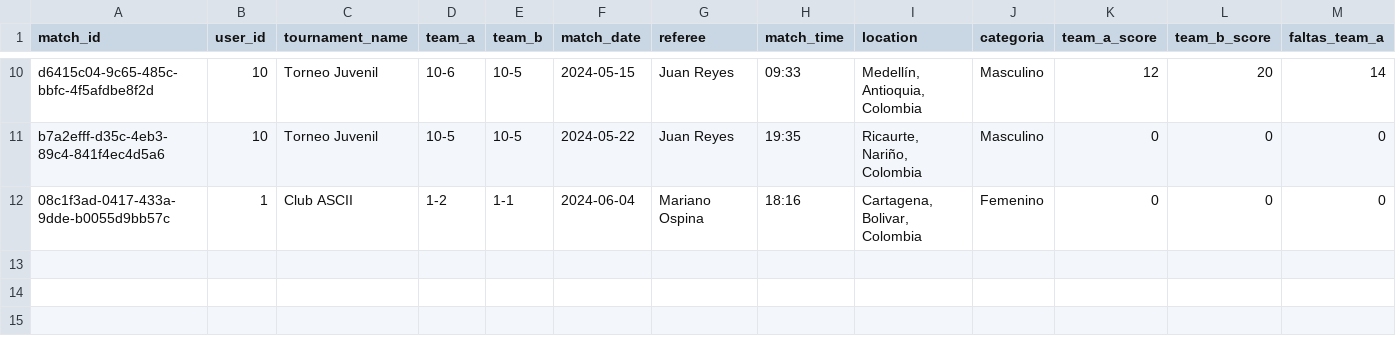
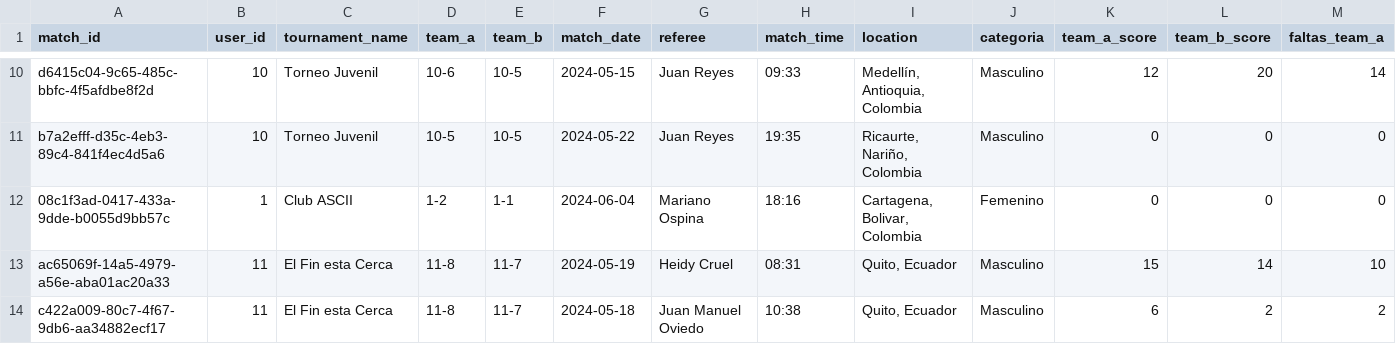
Before and after one commit to AlbeiroBurbanoTobar/ppi_dai_BURBANOaj, a CSV file: Partidos.csv, drawn as a sheet; only a part is shown, gaps mark what is left out; rows hold the shown columns only; the diff names each change by its address in the sheet, - before the commit and + after, or states it on an @@ line.

```diff
--- a/Partidos.csv
+++ b/Partidos.csv
+row 13: ac65069f-14a5-4979-a56e-aba01ac20a33 | 11 | El Fin esta Cerca | 11-8 | 11-7 | 2024-05-19 | Heidy Cruel | 08:31 | Quito, Ecuador | Masculino | 15 | 14 | 10
+row 14: c422a009-80c7-4f67-9db6-aa34882ecf17 | 11 | El Fin esta Cerca | 11-8 | 11-7 | 2024-05-18 | Juan Manuel Oviedo | 10:38 | Quito, Ecuador | Masculino | 6 | 2 | 2
```
Also changed, not shown: teams.csv, 3 other files.
